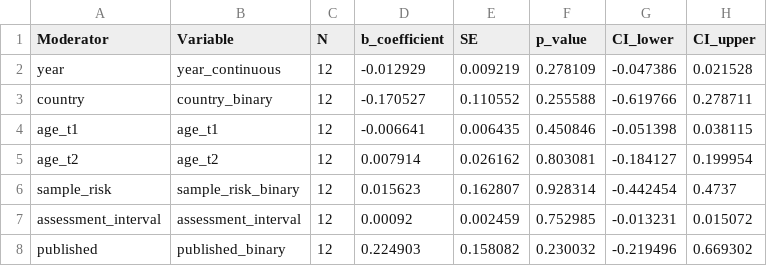
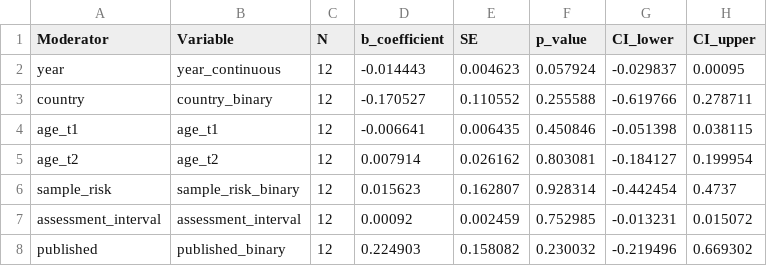
Before and after one commit to timesler/opie-2026-infancy-adult-attachment-stability-meta, a CSV file: Output/3way/moderator_analysis_9moderators.csv, drawn as a sheet.

```diff
--- a/Output/3way/moderator_analysis_9moderators.csv
+++ b/Output/3way/moderator_analysis_9moderators.csv
@@ -1,3 +1,3 @@
 "Moderator","Variable","N","b_coefficient","SE","p_value","CI_lower","CI_upper"
-"year","year_continuous",12,-0.012929,0.009219,0.278109,-0.047386,0.021528
+"year","year_continuous",12,-0.014443,0.004623,0.057924,-0.029837,0.00095
 "country","country_binary",12,-0.170527,0.110552,0.255588,-0.619766,0.278711
```
Also changed, not shown: Output/2way_SIS/moderator_analysis_9moderators.csv, Output/SSP_only/moderator_analysis_9moderators.csv, 17 other files.
